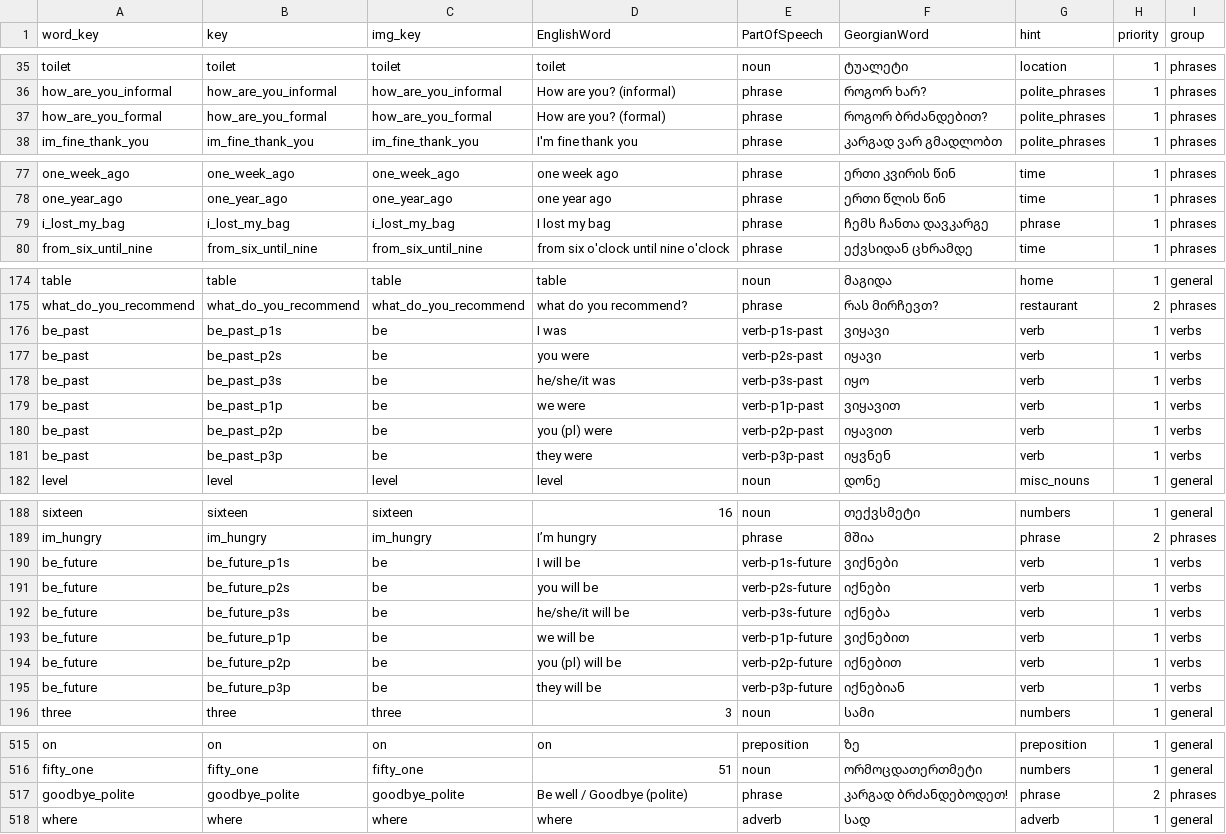
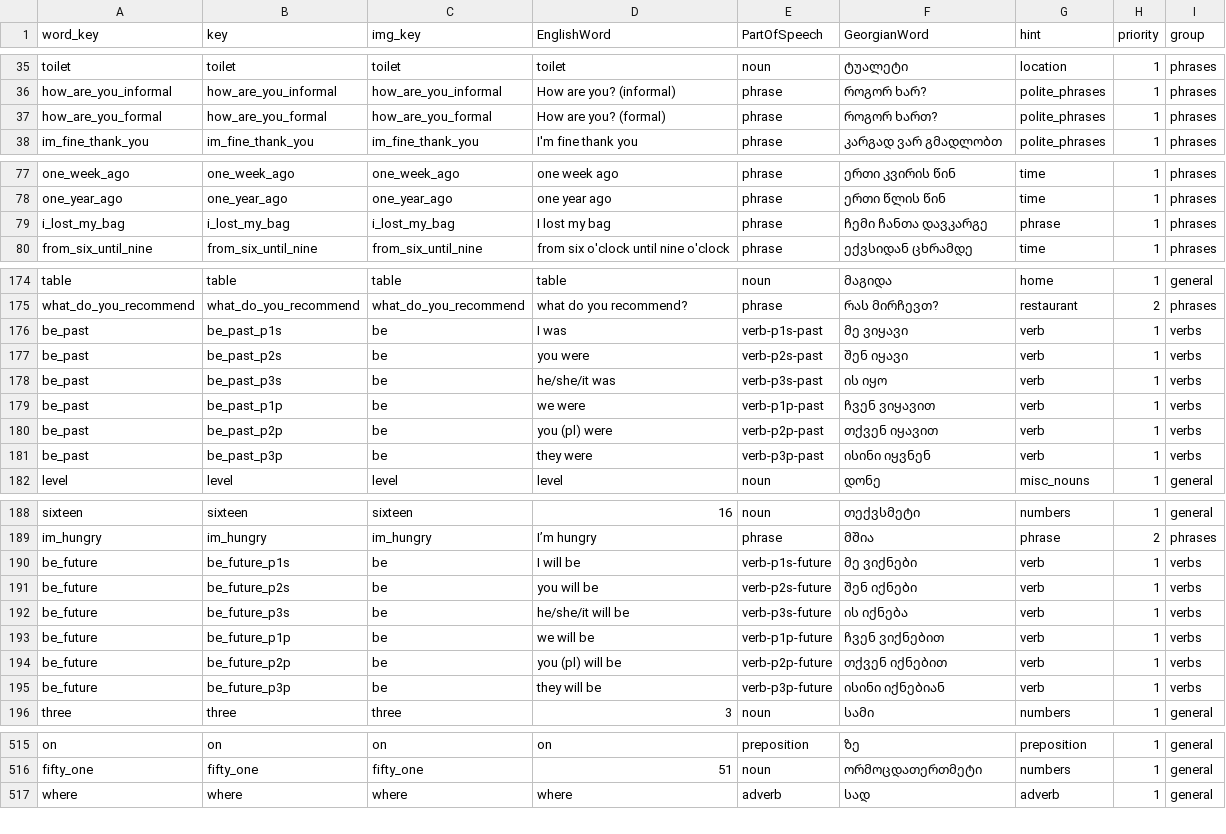
Before and after one commit to MarkMote/learn-georgian, a CSV file: public/words.csv, drawn as a sheet; only a part is shown, gaps mark what is left out; the diff covers the shown part only.

```diff
--- a/public/words.csv
+++ b/public/words.csv
@@ -36,3 +36,3 @@ toilet,toilet,toilet,toilet,noun,ტუალეტი,location,1,phrases
 how_are_you_informal,how_are_you_informal,how_are_you_informal,How are you? (informal),phrase,როგორ ხარ?,polite_phrases,1,phrases
-how_are_you_formal,how_are_you_formal,how_are_you_formal,How are you? (formal),phrase,როგორ ბრძანდებით?,polite_phrases,1,phrases
+how_are_you_formal,how_are_you_formal,how_are_you_formal,How are you? (formal),phrase,როგორ ხართ?,polite_phrases,1,phrases
 im_fine_thank_you,im_fine_thank_you,im_fine_thank_you,I'm fine thank you,phrase,კარგად ვარ გმადლობთ,polite_phrases,1,phrases
@@ -78,3 +78,3 @@ one_week_ago,one_week_ago,one_week_ago,one week ago,phrase,ერთი კვ
 one_year_ago,one_year_ago,one_year_ago,one year ago,phrase,ერთი წლის წინ,time,1,phrases
-i_lost_my_bag,i_lost_my_bag,i_lost_my_bag,I lost my bag,phrase,ჩემს ჩანთა დავკარგე,phrase,1,phrases
+i_lost_my_bag,i_lost_my_bag,i_lost_my_bag,I lost my bag,phrase,ჩემი ჩანთა დავკარგე,phrase,1,phrases
 from_six_until_nine,from_six_until_nine,from_six_until_nine,from six o'clock until nine o'clock,phrase,ექვსიდან ცხრამდე,time,1,phrases
@@ -175,8 +175,8 @@ table,table,table,table,noun,მაგიდა,home,1,general
 what_do_you_recommend,what_do_you_recommend,what_do_you_recommend,what do you recommend?,phrase,რას მირჩევთ?,restaurant,2,phrases
-be_past,be_past_p1s,be,I was,verb-p1s-past,ვიყავი,verb,1,verbs
-be_past,be_past_p2s,be,you were,verb-p2s-past,იყავი,verb,1,verbs
-be_past,be_past_p3s,be,he/she/it was,verb-p3s-past,იყო,verb,1,verbs
-be_past,be_past_p1p,be,we were,verb-p1p-past,ვიყავით,verb,1,verbs
-be_past,be_past_p2p,be,you (pl) were,verb-p2p-past,იყავით,verb,1,verbs
-be_past,be_past_p3p,be,they were,verb-p3p-past,იყვნენ,verb,1,verbs
+be_past,be_past_p1s,be,I was,verb-p1s-past,მე ვიყავი,verb,1,verbs
+be_past,be_past_p2s,be,you were,verb-p2s-past,შენ იყავი,verb,1,verbs
+be_past,be_past_p3s,be,he/she/it was,verb-p3s-past,ის იყო,verb,1,verbs
+be_past,be_past_p1p,be,we were,verb-p1p-past,ჩვენ ვიყავით,verb,1,verbs
+be_past,be_past_p2p,be,you (pl) were,verb-p2p-past,თქვენ იყავით,verb,1,verbs
+be_past,be_past_p3p,be,they were,verb-p3p-past,ისინი იყვნენ,verb,1,verbs
 level,level,level,level,noun,დონე,misc_nouns,1,general
@@ -189,8 +189,8 @@ sixteen,sixteen,sixteen,16,noun,თექვსმეტი,numbers,1,general
 im_hungry,im_hungry,im_hungry,I’m hungry,phrase,მშია,phrase,2,phrases
-be_future,be_future_p1s,be,I will be,verb-p1s-future,ვიქნები,verb,1,verbs
-be_future,be_future_p2s,be,you will be,verb-p2s-future,იქნები,verb,1,verbs
-be_future,be_future_p3s,be,he/she/it will be,verb-p3s-future,იქნება,verb,1,verbs
-be_future,be_future_p1p,be,we will be,verb-p1p-future,ვიქნებით,verb,1,verbs
-be_future,be_future_p2p,be,you (pl) will be,verb-p2p-future,იქნებით,verb,1,verbs
-be_future,be_future_p3p,be,they will be,verb-p3p-future,იქნებიან,verb,1,verbs
+be_future,be_future_p1s,be,I will be,verb-p1s-future,მე ვიქნები,verb,1,verbs
+be_future,be_future_p2s,be,you will be,verb-p2s-future,შენ იქნები,verb,1,verbs
+be_future,be_future_p3s,be,he/she/it will be,verb-p3s-future,ის იქნება,verb,1,verbs
+be_future,be_future_p1p,be,we will be,verb-p1p-future,ჩვენ ვიქნებით,verb,1,verbs
+be_future,be_future_p2p,be,you (pl) will be,verb-p2p-future,თქვენ იქნებით,verb,1,verbs
+be_future,be_future_p3p,be,they will be,verb-p3p-future,ისინი იქნებიან,verb,1,verbs
 three,three,three,3,noun,სამი,numbers,1,general
@@ -516,3 +516,2 @@ on,on,on,on,preposition,ზე,preposition,1,general
 fifty_one,fifty_one,fifty_one,51,noun,ორმოცდათერთმეტი,numbers,1,general
-goodbye_polite,goodbye_polite,goodbye_polite,Be well / Goodbye (polite),phrase,კარგად ბრძანდებოდეთ!,phrase,2,phrases
 where,where,where,where,adverb,სად,adverb,1,general
```
Also changed, not shown: 3 edited cells elsewhere in this file, 3 other files.
